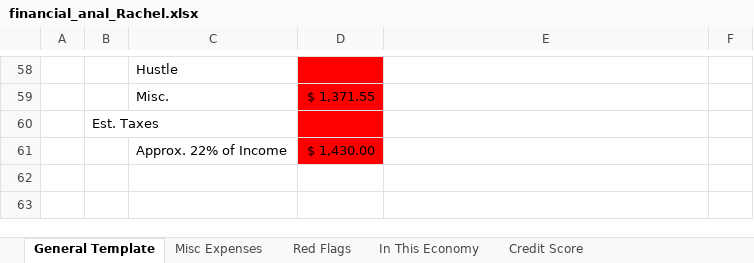
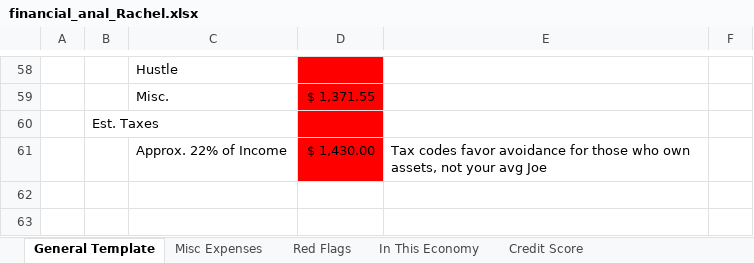
Before and after one commit to fixedthatforyoucpa/financialaudit, an Excel workbook: 01.15.2024/financial_anal_Rachel.xlsx, sheet General Template, drawn as a sheet; only a part is shown, gaps mark what is left out; values as stored, in another font and other column widths than the file's, no borders; the diff names each change by its address in the sheet, - before the commit and + after, or states it on an @@ line.

Commit message:
update for sarcasm

```diff
--- a/01.15.2024/financial_anal_Rachel.xlsx (sheet General Template)
+++ b/01.15.2024/financial_anal_Rachel.xlsx (sheet General Template)
-E61: (empty)
+E61: Tax codes favor avoidance for those who own assets, not your avg Joe
```
